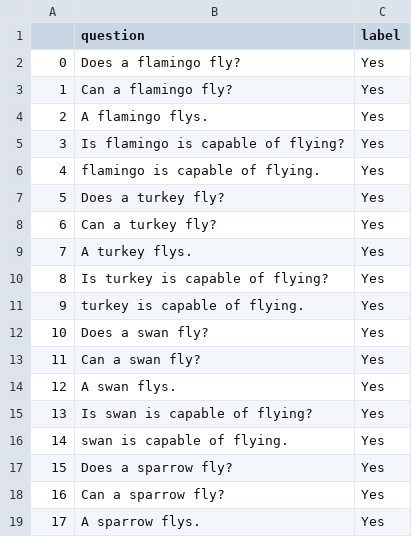
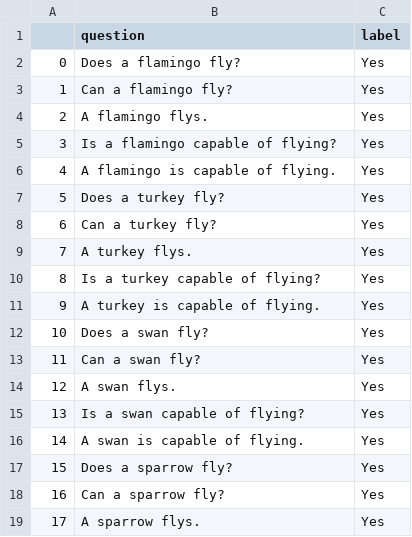
Before and after one commit to eliavmor-tau/DoLMUnderstandFrequentWordsBetter, a CSV file: csv/animals_can_fly_questions.csv, drawn as a sheet; only a part is shown; the diff covers the shown part only.

```diff
--- a/csv/animals_can_fly_questions.csv
+++ b/csv/animals_can_fly_questions.csv
@@ -4,4 +4,4 @@
 2,A flamingo flys.,Yes
-3,Is flamingo is capable of flying?,Yes
-4,flamingo is capable of flying.,Yes
+3,Is a flamingo capable of flying?,Yes
+4,A flamingo is capable of flying.,Yes
 5,Does a turkey fly?,Yes
@@ -9,4 +9,4 @@
 7,A turkey flys.,Yes
-8,Is turkey is capable of flying?,Yes
-9,turkey is capable of flying.,Yes
+8,Is a turkey capable of flying?,Yes
+9,A turkey is capable of flying.,Yes
 10,Does a swan fly?,Yes
@@ -14,4 +14,4 @@
 12,A swan flys.,Yes
-13,Is swan is capable of flying?,Yes
-14,swan is capable of flying.,Yes
+13,Is a swan capable of flying?,Yes
+14,A swan is capable of flying.,Yes
 15,Does a sparrow fly?,Yes
```
Also changed, not shown: 54 edited cells elsewhere in this file, csv/animals_cant_fly_questions.csv, csv/animals_dont_have_a_beak_questions.csv, 11 other files.
